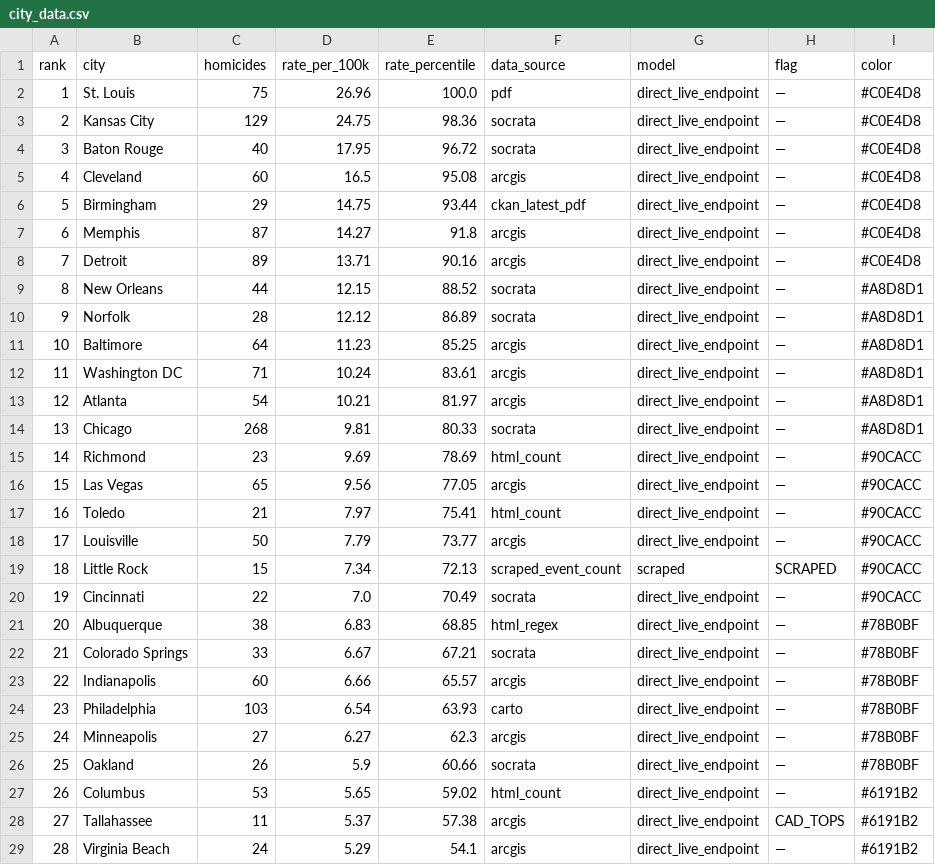
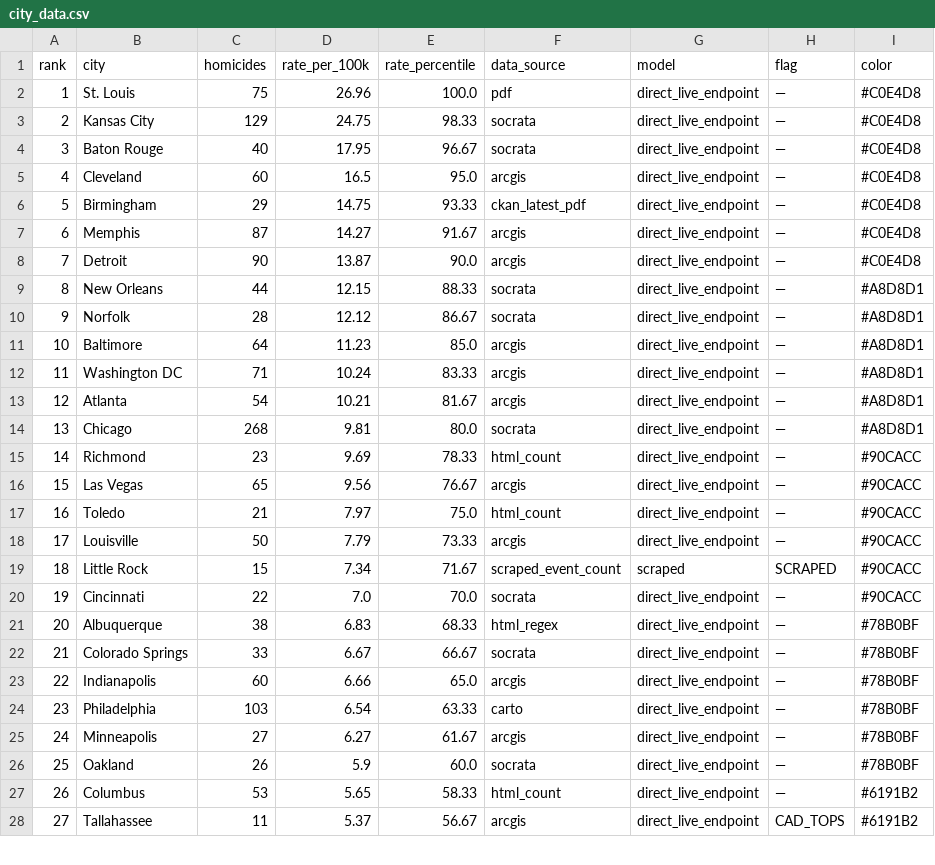
Before and after one commit to ro00archworkall/homicide_tracker, a CSV file: src/data/city_data.csv, drawn as a sheet; only a part is shown; removed rows and columns are numbered as before the commit, all else as after; the diff covers the shown part only; the diff names each change by its address in the sheet, - before the commit and + after, or states it on an @@ line.

```diff
--- a/src/data/city_data.csv
+++ b/src/data/city_data.csv
-E3 (rate_percentile): 98.36
+E3 (rate_percentile): 98.33
-E4 (rate_percentile): 96.72
+E4 (rate_percentile): 96.67
-E5 (rate_percentile): 95.08
+E5 (rate_percentile): 95.0
-E6 (rate_percentile): 93.44
+E6 (rate_percentile): 93.33
-E7 (rate_percentile): 91.8
+E7 (rate_percentile): 91.67
-C8 (homicides): 89
+C8 (homicides): 90
-D8 (rate_per_100k): 13.71
+D8 (rate_per_100k): 13.87
-E8 (rate_percentile): 90.16
+E8 (rate_percentile): 90.0
-E9 (rate_percentile): 88.52
+E9 (rate_percentile): 88.33
-E10 (rate_percentile): 86.89
+E10 (rate_percentile): 86.67
-E11 (rate_percentile): 85.25
+E11 (rate_percentile): 85.0
-E12 (rate_percentile): 83.61
+E12 (rate_percentile): 83.33
-E13 (rate_percentile): 81.97
+E13 (rate_percentile): 81.67
-E14 (rate_percentile): 80.33
+E14 (rate_percentile): 80.0
-E15 (rate_percentile): 78.69
+E15 (rate_percentile): 78.33
-E16 (rate_percentile): 77.05
+E16 (rate_percentile): 76.67
-E17 (rate_percentile): 75.41
+E17 (rate_percentile): 75.0
-E18 (rate_percentile): 73.77
+E18 (rate_percentile): 73.33
-E19 (rate_percentile): 72.13
+E19 (rate_percentile): 71.67
-E20 (rate_percentile): 70.49
+E20 (rate_percentile): 70.0
-E21 (rate_percentile): 68.85
+E21 (rate_percentile): 68.33
-E22 (rate_percentile): 67.21
+E22 (rate_percentile): 66.67
-E23 (rate_percentile): 65.57
+E23 (rate_percentile): 65.0
-E24 (rate_percentile): 63.93
+E24 (rate_percentile): 63.33
-E25 (rate_percentile): 62.3
+E25 (rate_percentile): 61.67
-E26 (rate_percentile): 60.66
+E26 (rate_percentile): 60.0
-E27 (rate_percentile): 59.02
+E27 (rate_percentile): 58.33
-E28 (rate_percentile): 57.38
+E28 (rate_percentile): 56.67
-row 29: 28 | Virginia Beach | 24 | 5.29 | 54.1 | arcgis | direct_live_endpoint | — | #6191B2
```
Also changed, not shown: 2 added rows, 2 removed rows, 28 edited cells and row numbers in column A elsewhere in this file, 1 other file.
